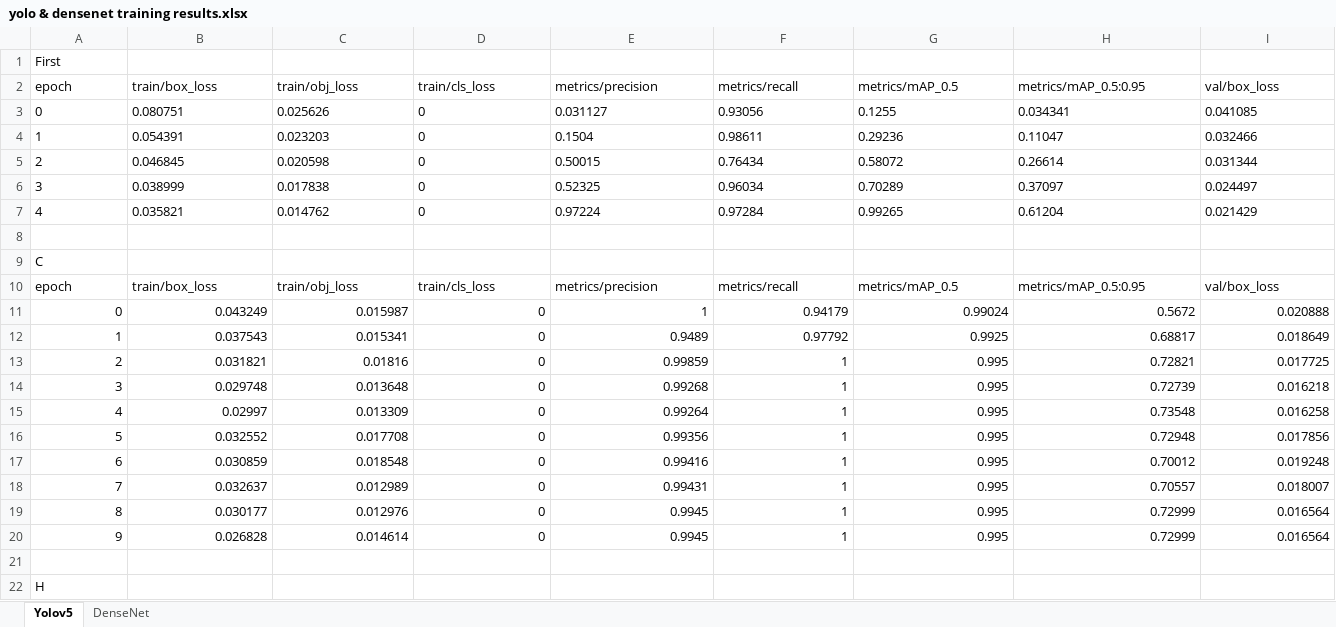
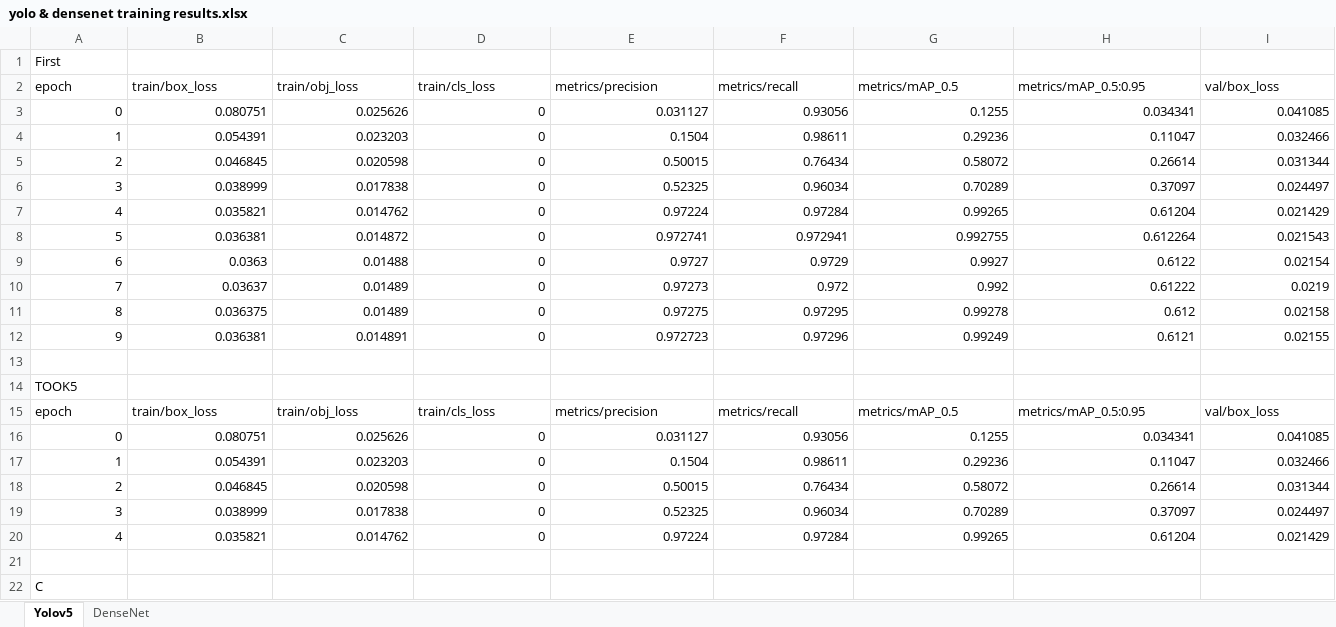
Before and after one commit to Michael2343/American-sign-language-ASL-to-text-conversion-using-CNN, an Excel workbook: ASL_Chat/yolo & densenet training results.xlsx, sheet Yolov5, drawn as a sheet; only a part is shown; the shorter side is filled out with more unchanged rows; values as stored, in another font and other column widths than the file's, no borders; charts and pictures not drawn; rows hold the shown columns only; the diff covers the shown part only; the diff names each change by its address in the sheet, - before the commit and + after, or states it on an @@ line.

```diff
--- a/ASL_Chat/yolo & densenet training results.xlsx (sheet Yolov5)
+++ b/ASL_Chat/yolo & densenet training results.xlsx (sheet Yolov5)
-A3:I7 alignment: left
+A3:I7 alignment: right
+row 8: 5 | 0.036381 | 0.014872 | 0 | 0.972741 | 0.972941 | 0.992755 | 0.612264 | 0.021543
+row 9: 6 | 0.0363 | 0.01488 | 0 | 0.9727 | 0.9729 | 0.9927 | 0.6122 | 0.02154
+row 10: 7 | 0.03637 | 0.01489 | 0 | 0.97273 | 0.972 | 0.992 | 0.61222 | 0.0219
+row 11: 8 | 0.036375 | 0.01489 | 0 | 0.97275 | 0.97295 | 0.99278 | 0.612 | 0.02158
+row 12: 9 | 0.036381 | 0.014891 | 0 | 0.972723 | 0.97296 | 0.99249 | 0.6121 | 0.02155
+row 13: (empty)
+row 14: TOOK5
+row 15: epoch | train/box_loss | train/obj_loss | train/cls_loss | metrics/precision | metrics/recall | metrics/mAP_0.5 | metrics/mAP_0.5:0.95 | val/box_loss
+row 16: 0 | 0.080751 | 0.025626 | 0 | 0.031127 | 0.93056 | 0.1255 | 0.034341 | 0.041085
+row 17: 1 | 0.054391 | 0.023203 | 0 | 0.1504 | 0.98611 | 0.29236 | 0.11047 | 0.032466
+row 18: 2 | 0.046845 | 0.020598 | 0 | 0.50015 | 0.76434 | 0.58072 | 0.26614 | 0.031344
+row 19: 3 | 0.038999 | 0.017838 | 0 | 0.52325 | 0.96034 | 0.70289 | 0.37097 | 0.024497
+row 20: 4 | 0.035821 | 0.014762 | 0 | 0.97224 | 0.97284 | 0.99265 | 0.61204 | 0.021429
```
Also changed, not shown: cell formats elsewhere in this sheet, charts or pictures, 2 other files.
